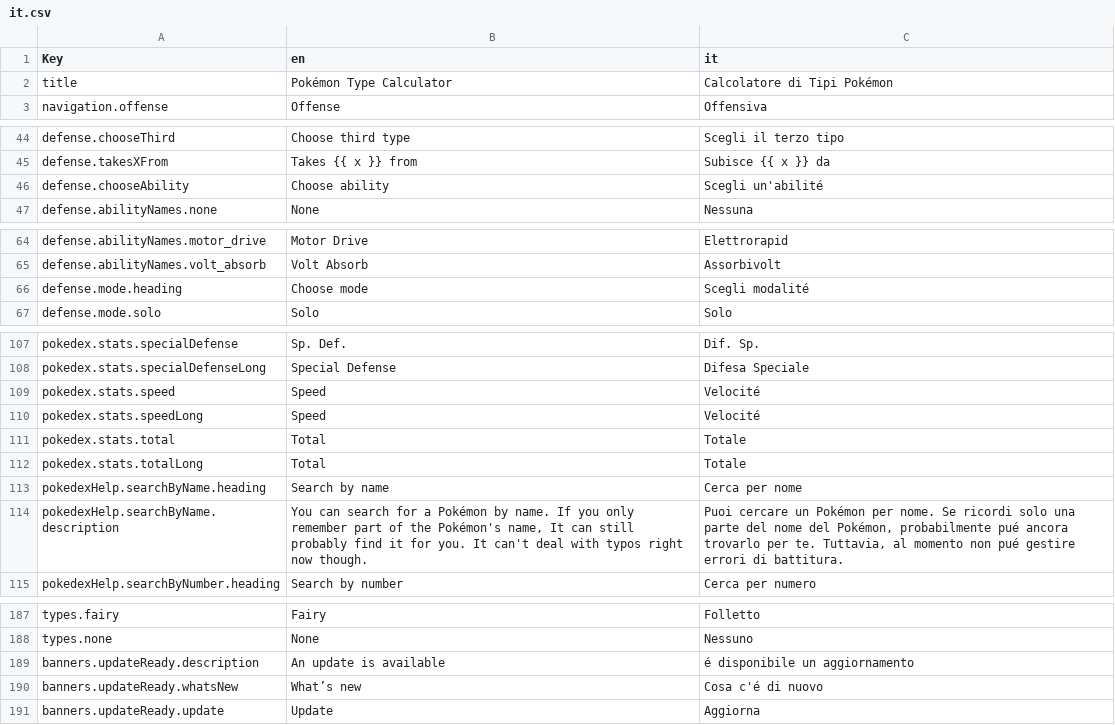
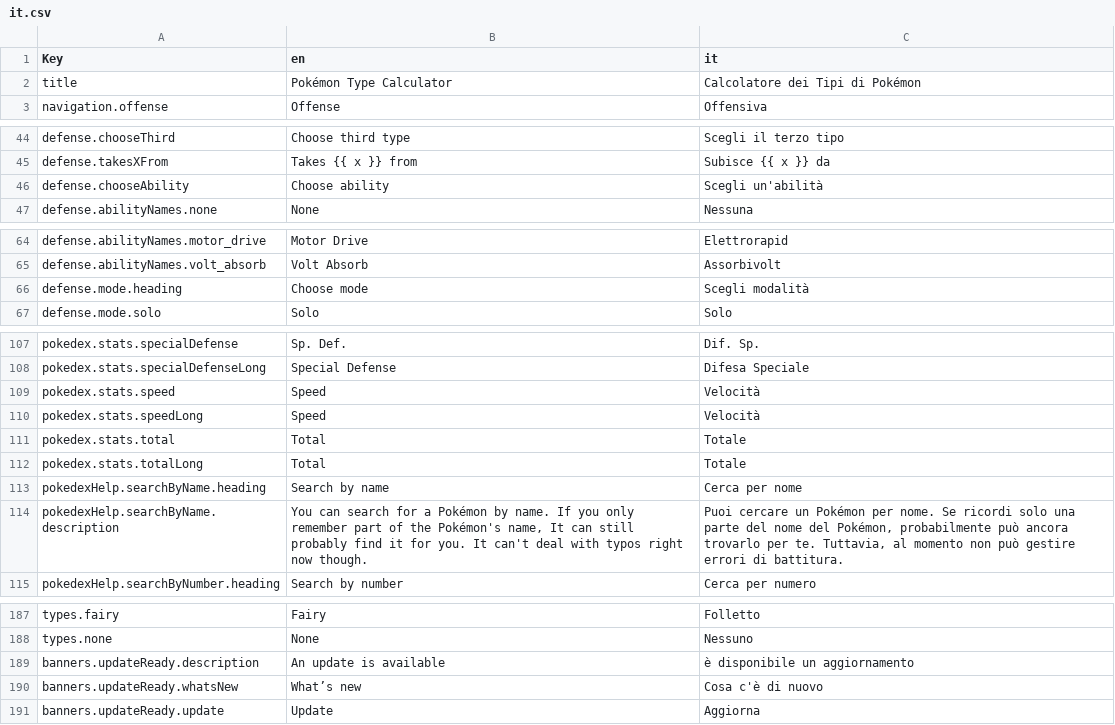
Before and after one commit to wavebeem/pkmn.help, a CSV file: public/translations/it.csv, drawn as a sheet; only a part is shown, gaps mark what is left out; the diff covers the shown part only.

```diff
--- a/public/translations/it.csv
+++ b/public/translations/it.csv
@@ -1,3 +1,3 @@
 Key,en,it
-title,Pokémon Type Calculator,Calcolatore di Tipi Pokémon
+title,Pokémon Type Calculator,Calcolatore dei Tipi di Pokémon
 navigation.offense,Offense,Offensiva
@@ -45,3 +45,3 @@ defense.chooseThird,Choose third type,Scegli il terzo tipo
 defense.takesXFrom,Takes {{ x }} from,Subisce {{ x }} da
-defense.chooseAbility,Choose ability,Scegli un'abilité
+defense.chooseAbility,Choose ability,Scegli un'abilità
 defense.abilityNames.none,None,Nessuna
@@ -65,3 +65,3 @@ defense.abilityNames.motor_drive,Motor Drive,Elettrorapid
 defense.abilityNames.volt_absorb,Volt Absorb,Assorbivolt
-defense.mode.heading,Choose mode,Scegli modalité
+defense.mode.heading,Choose mode,Scegli modalità
 defense.mode.solo,Solo,Solo
@@ -108,4 +108,4 @@ pokedex.stats.specialDefense,Sp. Def.,Dif. Sp.
 pokedex.stats.specialDefenseLong,Special Defense,Difesa Speciale
-pokedex.stats.speed,Speed,Velocité
-pokedex.stats.speedLong,Speed,Velocité
+pokedex.stats.speed,Speed,Velocità
+pokedex.stats.speedLong,Speed,Velocità
 pokedex.stats.total,Total,Totale
@@ -113,3 +113,3 @@ pokedex.stats.totalLong,Total,Totale
 pokedexHelp.searchByName.heading,Search by name,Cerca per nome
-pokedexHelp.searchByName.description,"You can search for a Pokémon by name. If you only remember part of the Pokémon's name, It can still probably find it for you. It can't deal with typos right now though.","Puoi cercare un Pokémon per nome. Se ricordi solo una parte del nome del Pokémon, probabilmente pué ancora trovarlo per te. Tuttavia, al momento non pué gestire errori di battitura."
+pokedexHelp.searchByName.description,"You can search for a Pokémon by name. If you only remember part of the Pokémon's name, It can still probably find it for you. It can't deal with typos right now though.","Puoi cercare un Pokémon per nome. Se ricordi solo una parte del nome del Pokémon, probabilmente può ancora trovarlo per te. Tuttavia, al momento non può gestire errori di battitura."
 pokedexHelp.searchByNumber.heading,Search by number,Cerca per numero
@@ -188,4 +188,4 @@ types.fairy,Fairy,Folletto
 types.none,None,Nessuno
-banners.updateReady.description,An update is available,é disponibile un aggiornamento
-banners.updateReady.whatsNew,What’s new,Cosa c'é di nuovo
+banners.updateReady.description,An update is available,è disponibile un aggiornamento
+banners.updateReady.whatsNew,What’s new,Cosa c'è di nuovo
 banners.updateReady.update,Update,Aggiorna
```
Also changed, not shown: 11 edited cells elsewhere in this file, 1 other file.
